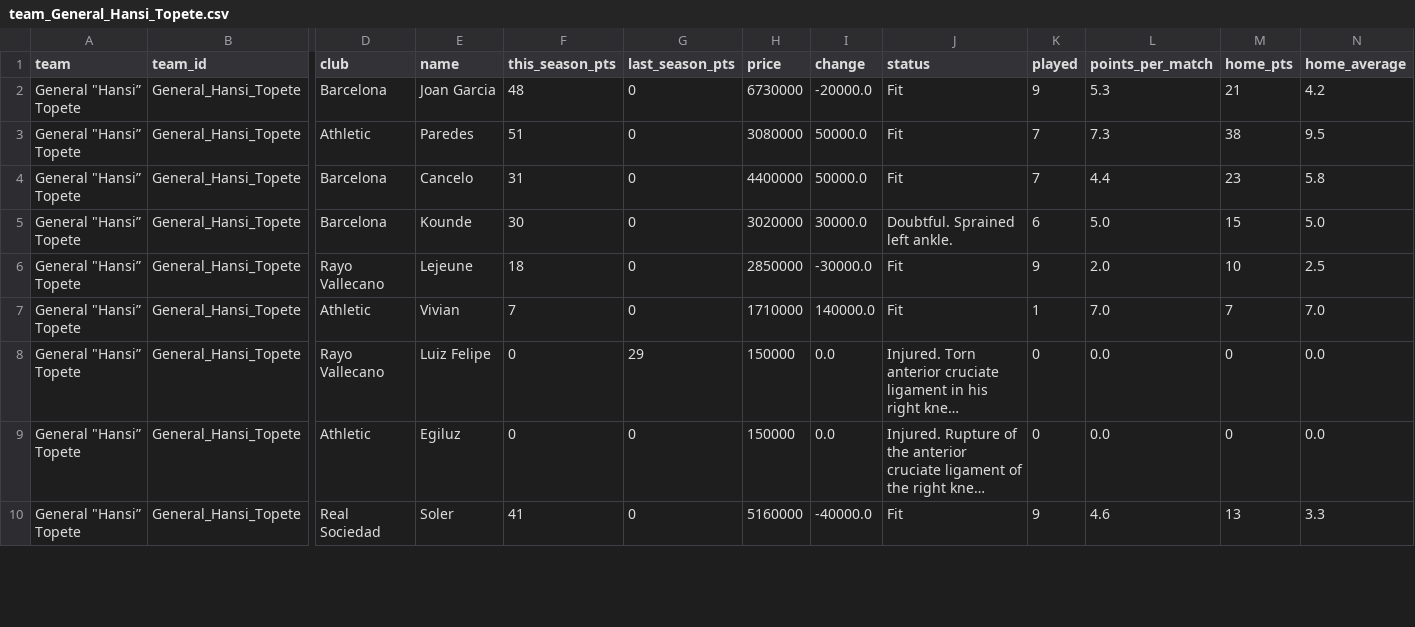
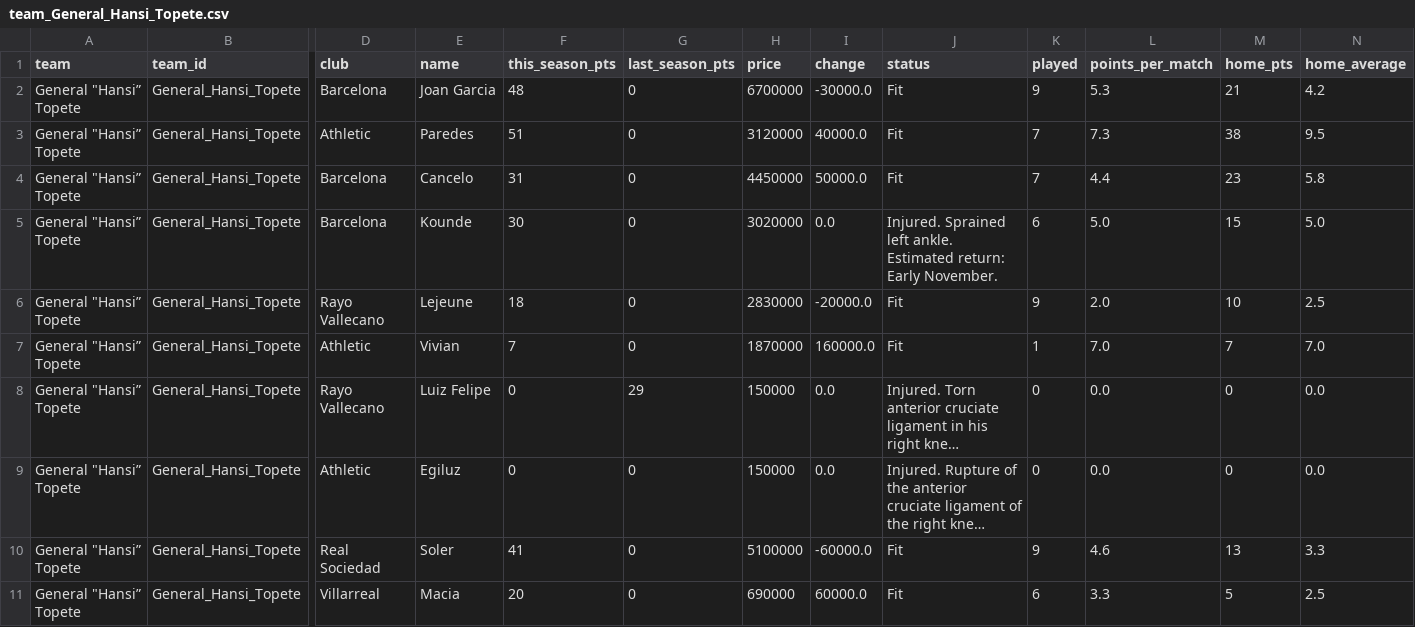
Before and after one commit to nilcrespo/BiwengerBot, a CSV file: csvs/teams/team_General_Hansi_Topete.csv, drawn as a sheet; only a part is shown, gaps mark what is left out; long unchanged cells end in …; rows hold the shown columns only; the diff covers the shown part only; the diff names each change by its address in the sheet, - before the commit and + after, or states it on an @@ line.

```diff
--- a/csvs/teams/team_General_Hansi_Topete.csv
+++ b/csvs/teams/team_General_Hansi_Topete.csv
-H2 (price): 6730000
+H2 (price): 6700000
-I2 (change): -20000.0
+I2 (change): -30000.0
-H3 (price): 3080000
+H3 (price): 3120000
-I3 (change): 50000.0
+I3 (change): 40000.0
-H4 (price): 4400000
+H4 (price): 4450000
-I5 (change): 30000.0
+I5 (change): 0.0
-J5 (status): Doubtful. Sprained left ankle.
+J5 (status): Injured. Sprained left ankle. Estimated return: Early November.
-H6 (price): 2850000
+H6 (price): 2830000
-I6 (change): -30000.0
+I6 (change): -20000.0
-H7 (price): 1710000
+H7 (price): 1870000
-I7 (change): 140000.0
+I7 (change): 160000.0
-H10 (price): 5160000
+H10 (price): 5100000
-I10 (change): -40000.0
+I10 (change): -60000.0
+row 11: General "Hansi” Topete | General_Hansi_Topete | Villarreal | Macia | 20 | 0 | 690000 | 60000.0 | Fit | 6 | 3.3 | 5 | 2.5
```
Also changed, not shown: 13 edited cells elsewhere in this file, csvs/others/market_bid_history_log.csv, csvs/others/market_bids.csv, 14 other files.
